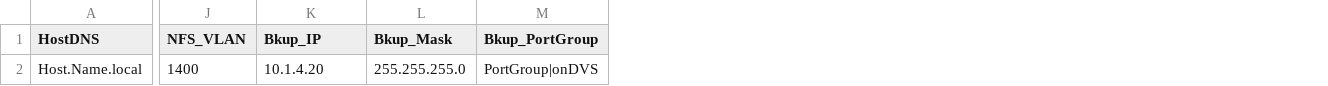
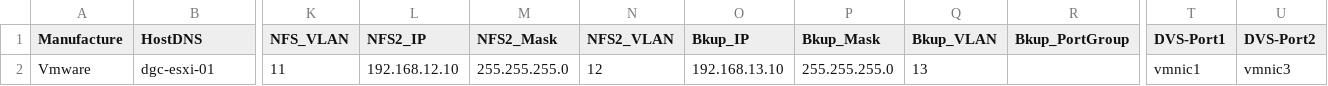
Before and after one commit to dgc23/Technotes, a CSV file: VMware/Host_Scripts/vmkernel-Server-list.csv, drawn as a sheet; only a part is shown, gaps mark what is left out; removed rows and columns are numbered as before the commit, all else as after; rows hold the shown columns only; the diff names each change by its address in the sheet, - before the commit and + after, or states it on an @@ line.

```diff
--- a/VMware/Host_Scripts/vmkernel-Server-list.csv
+++ b/VMware/Host_Scripts/vmkernel-Server-list.csv
+column A (Manufacture), empty
+column L (NFS2_IP), empty
+column M (NFS2_Mask), empty
+column N (NFS2_VLAN), empty
+column Q (Bkup_VLAN), empty
+column T (DVS-Port1), empty
+column U (DVS-Port2), empty
-row 2: Host.Name.local | 1400 | 10.1.4.20 | 255.255.255.0 | PortGroup|onDVS
+row 2: Vmware | dgc-esxi-01 | 11 | 192.168.12.10 | 255.255.255.0 | 12 | 192.168.13.10 | 255.255.255.0 | 13 |  | vmnic1 | vmnic3
```
